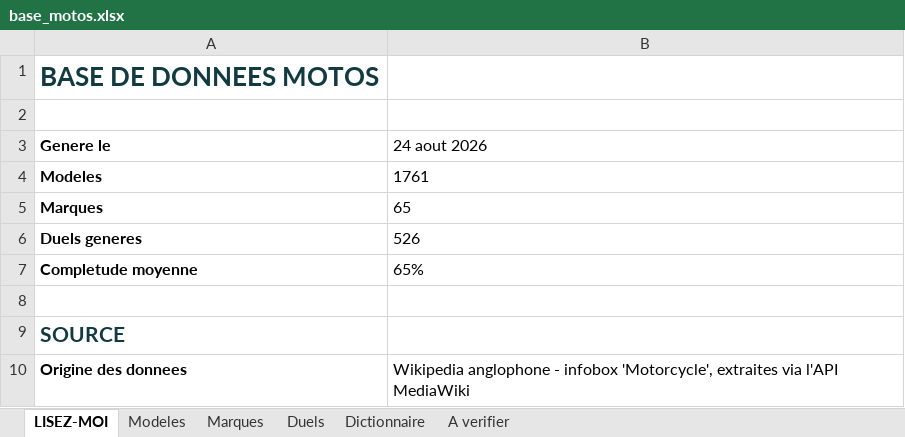
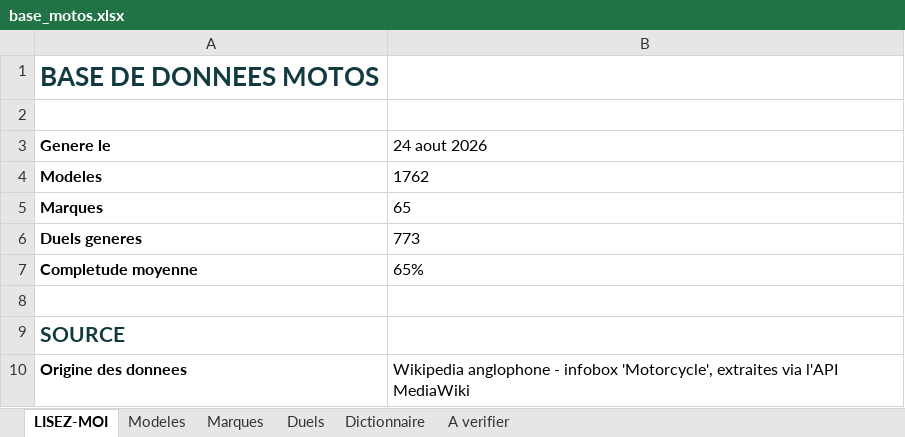
Before and after one commit to jutilisegithupourunprojet/Cylindree-moto.com, an Excel workbook: data/out/base_motos.xlsx, sheet LISEZ-MOI, drawn as a sheet; only a part is shown; values as stored, in another font and other column widths than the file's, no borders; the diff names each change by its address in the sheet, - before the commit and + after, or states it on an @@ line.

```diff
--- a/data/out/base_motos.xlsx (sheet LISEZ-MOI)
+++ b/data/out/base_motos.xlsx (sheet LISEZ-MOI)
-B4 (24 aout 2026): 1761
+B4 (24 aout 2026): 1762
-B6 (24 aout 2026): 526
+B6 (24 aout 2026): 773
```
Also changed, not shown: sheet Duels, sheet Modeles, sheet Marques, 5 other files.
